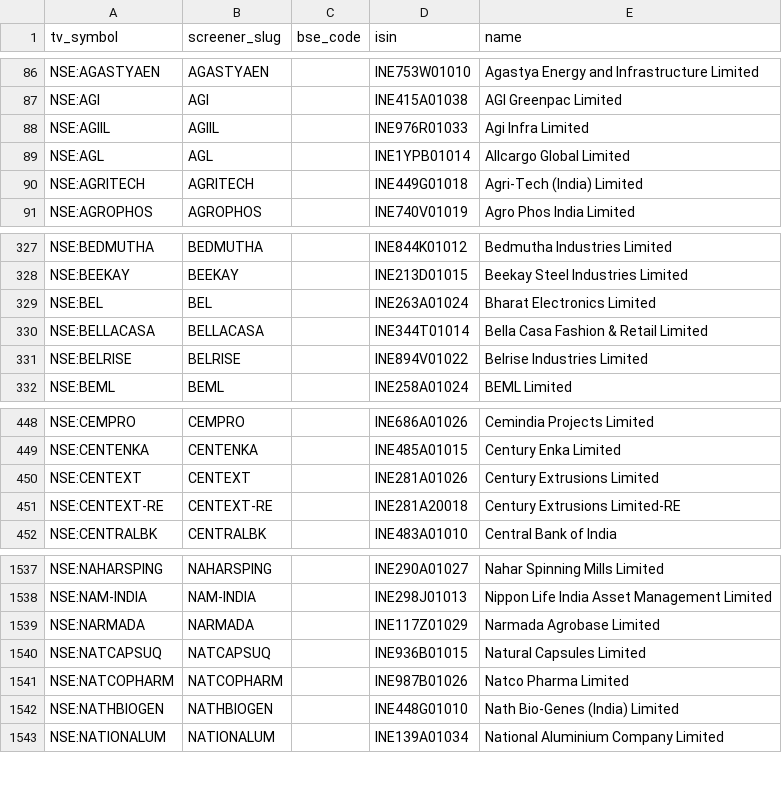
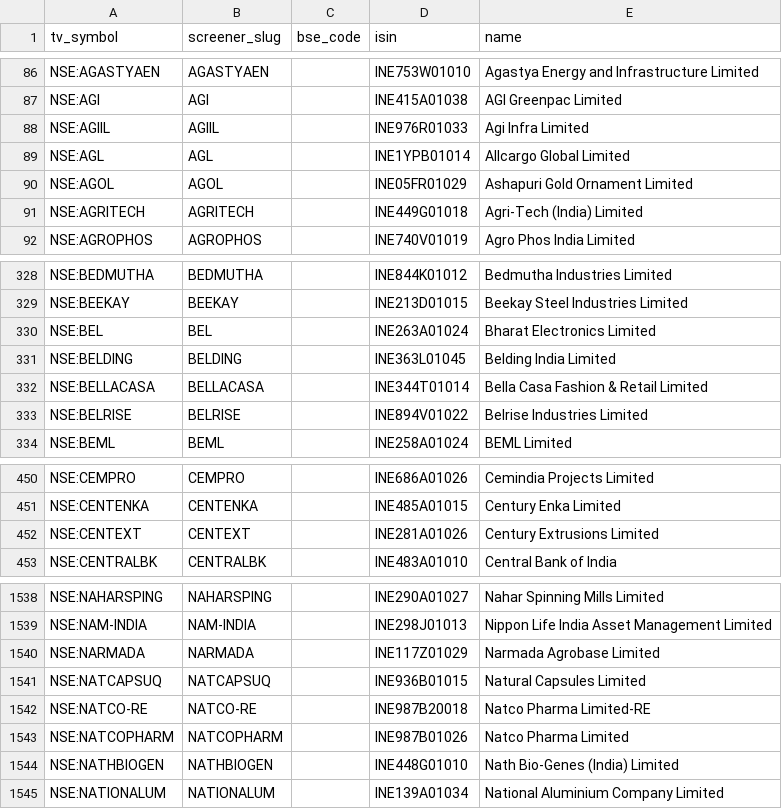
Before and after one commit to KalpenPatel2026/tv-shareholding-overlay, a CSV file: universe.csv, drawn as a sheet; only a part is shown, gaps mark what is left out.

Commit message:
data: final 2026-10-09T01:53Z

```diff
--- a/universe.csv
+++ b/universe.csv
@@ -89,2 +89,3 @@ NSE:AGIIL,AGIIL,,INE976R01033,Agi Infra Limited
 NSE:AGL,AGL,,INE1YPB01014,Allcargo Global Limited
+NSE:AGOL,AGOL,,INE05FR01029,Ashapuri Gold Ornament Limited
 NSE:AGRITECH,AGRITECH,,INE449G01018,Agri-Tech (India) Limited
@@ -329,2 +330,3 @@ NSE:BEEKAY,BEEKAY,,INE213D01015,Beekay Steel Industries Limited
 NSE:BEL,BEL,,INE263A01024,Bharat Electronics Limited
+NSE:BELDING,BELDING,,INE363L01045,Belding India Limited
 NSE:BELLACASA,BELLACASA,,INE344T01014,Bella Casa Fashion & Retail Limited
@@ -450,3 +452,2 @@ NSE:CENTENKA,CENTENKA,,INE485A01015,Century Enka Limited
 NSE:CENTEXT,CENTEXT,,INE281A01026,Century Extrusions Limited
-NSE:CENTEXT-RE,CENTEXT-RE,,INE281A20018,Century Extrusions Limited-RE
 NSE:CENTRALBK,CENTRALBK,,INE483A01010,Central Bank of India
@@ -1540,2 +1541,3 @@ NSE:NARMADA,NARMADA,,INE117Z01029,Narmada Agrobase Limited
 NSE:NATCAPSUQ,NATCAPSUQ,,INE936B01015,Natural Capsules Limited
+NSE:NATCO-RE,NATCO-RE,,INE987B20018,Natco Pharma Limited-RE
 NSE:NATCOPHARM,NATCOPHARM,,INE987B01026,Natco Pharma Limited
```
Also changed, not shown: 2 other files.
